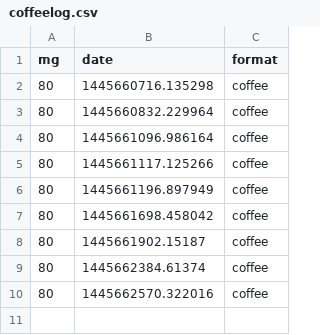
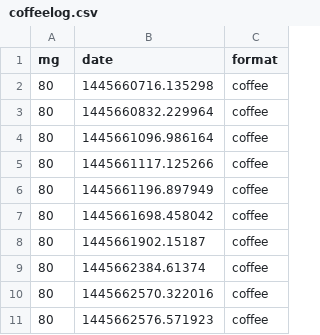
Before and after one commit to p-flock/p-flock.github.io, a CSV file: coffeelog.csv, drawn as a sheet; the diff names each change by its address in the sheet, - before the commit and + after, or states it on an @@ line.

Commit message:
Drank Cofee

```diff
--- a/coffeelog.csv
+++ b/coffeelog.csv
+row 11: 80 | 1445662576.571923 | coffee
```
